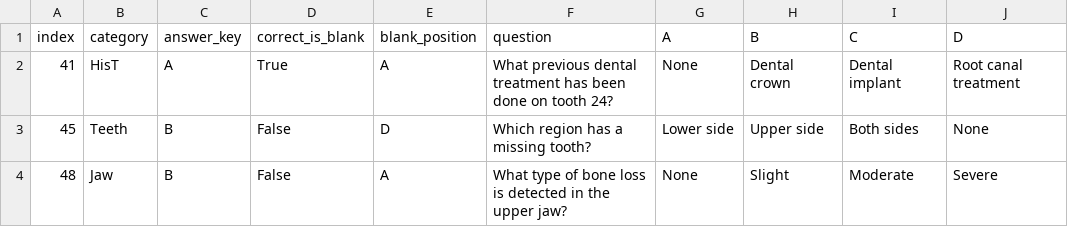
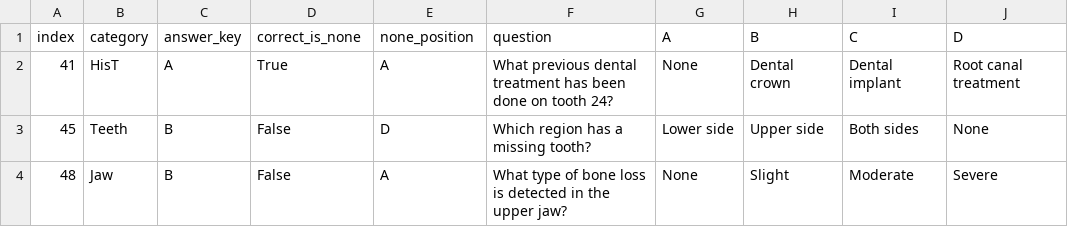
Before and after one commit to leostuy2028/dental, a CSV file: results/closed_ended/blank_answer/blanks38_manifest.csv, drawn as a sheet; only a part is shown.

Commit message:
Normalize blank options to "None" at the data layer (one-time); freeze raw NaN set
Root-cause fix for the nan-vs-None reproduction bug. The benchmark fills blank options with
the string "None" once at load (MMOral_OPG_CLOSED.post_build -> fillna('None')); both its
prompt and its parser's index2ans then read "None". We had left them NaN, so str(NaN)="nan"
leaked into the prompt AND the parser's index2ans, mis-scoring every "None" answer.

Data architecture (per the single-source-of-truth rule):
- data/closed_ended_raw.parquet  = FROZEN raw HF download (blanks = NaN). Read ONLY by
  dataio/convert_to_none.py, never by a run.
- data/closed_ended.parquet      = canonical, one-time fillna('None') of the raw (0 NaN).
  Every harness and derivative reads this.
- data/closed_ended_shuffled.parquet, data/closed_ended_blanks38.parquet = rebuilt STRICTLY
  from the canonical (0 NaN).
- dataio/convert_to_none.py (one-time conversion), prepare_datasets.py + make_blank_subset.py
  (derivatives from canonical), data/README.md (provenance + rules).

Enforcement: harnesses load via dataio/eval_data.read_closed(), which RAISES on any NaN option
cell — so the raw file can never sneak into a run. Removed the now-redundant prompt-side _opt
patch (canonical data is already "None"; str() is exact). Legacy clean* sets left in place,
flagged pending the clean-set decision.

```diff
--- a/results/closed_ended/blank_answer/blanks38_manifest.csv
+++ b/results/closed_ended/blank_answer/blanks38_manifest.csv
@@ -1,2 +1,2 @@
-index,category,answer_key,correct_is_blank,blank_position,question,A,B,C,D
+index,category,answer_key,correct_is_none,none_position,question,A,B,C,D
 41,HisT,A,True,A,What previous dental treatment has been done on tooth 24?,None,Dental crown,Dental implant,Root canal treatment
```
Also changed, not shown: 20 other files.
